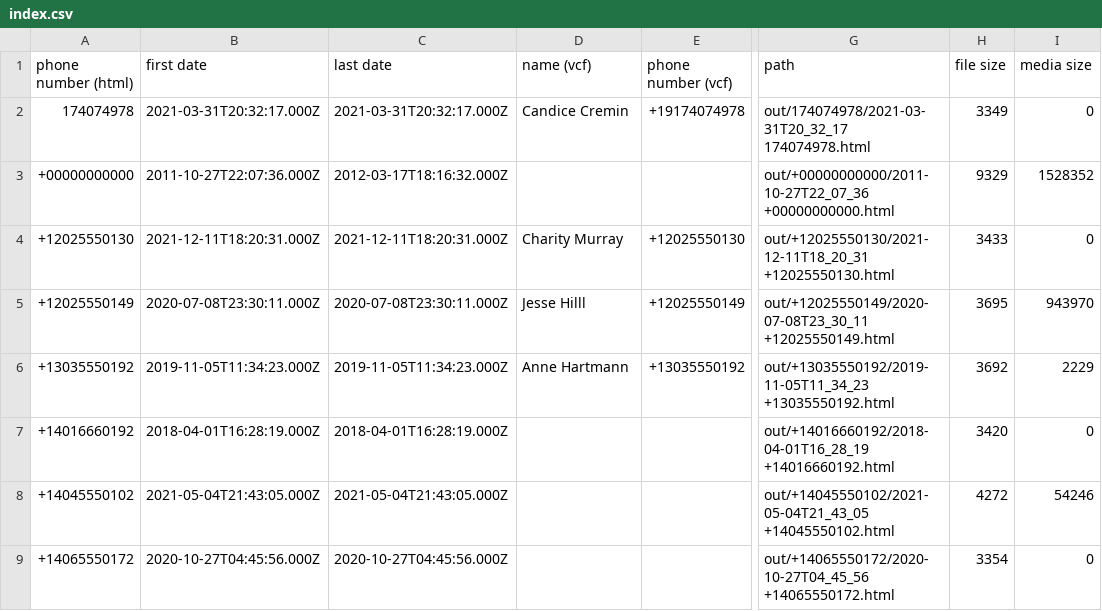
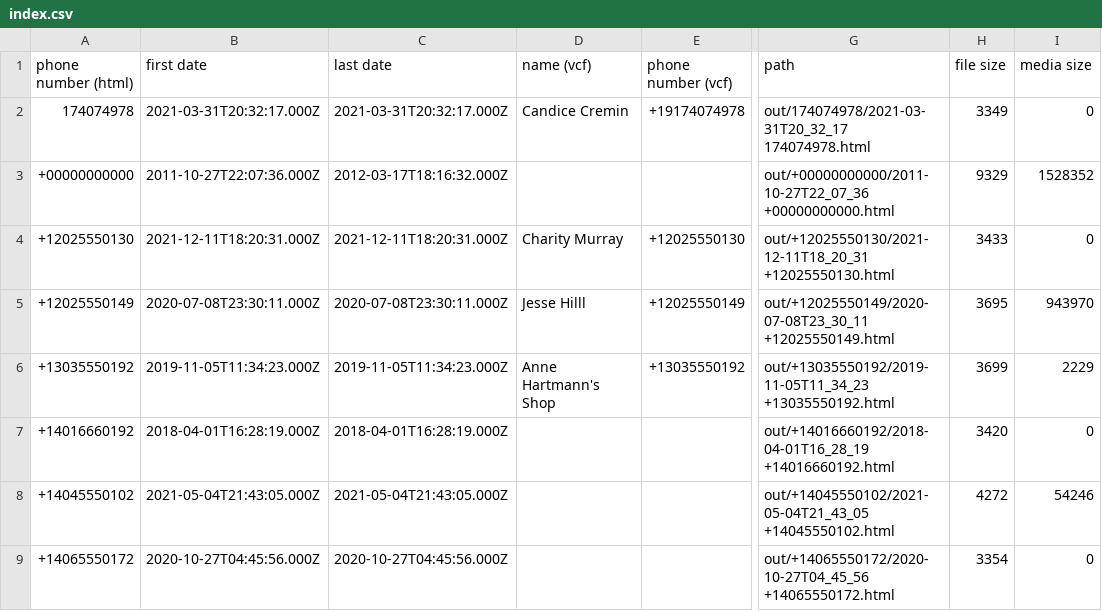
Before and after one commit to lbeder/google-voice-takeout-merger, a CSV file: docs/samples/out/index.csv, drawn as a sheet; only a part is shown, gaps mark what is left out; the diff names each change by its address in the sheet, - before the commit and + after, or states it on an @@ line.

```diff
--- a/docs/samples/out/index.csv
+++ b/docs/samples/out/index.csv
-D6 (name (vcf)): Anne Hartmann
+D6 (name (vcf)): Anne Hartmann's Shop
-H6 (file size): 3692
+H6 (file size): 3699
```
Also changed, not shown: docs/samples/out/logs/matched_numbers.csv, 8 other files.
